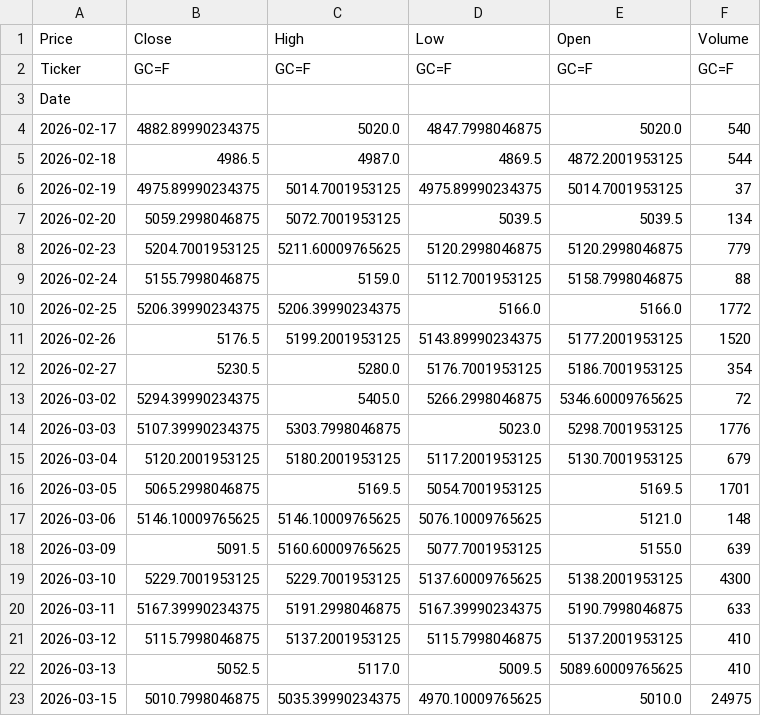
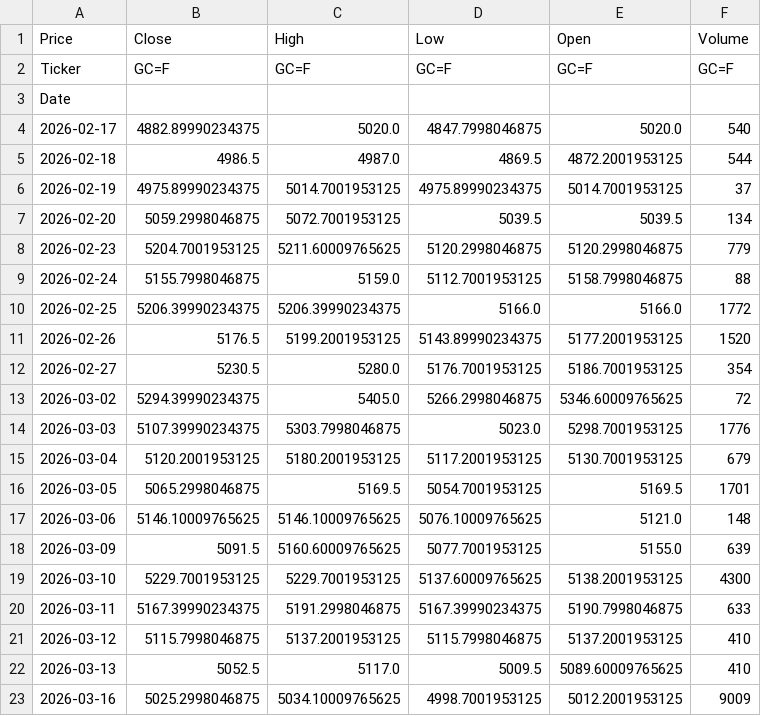
Before and after one commit to JONG1510/FPNA-python, a CSV file: data/GC_latest.csv, drawn as a sheet.

```diff
--- a/data/GC_latest.csv
+++ b/data/GC_latest.csv
@@ -22,2 +22,2 @@ Date,,,,,
 2026-03-13,5052.5,5117.0,5009.5,5089.60009765625,410
-2026-03-15,5010.7998046875,5035.39990234375,4970.10009765625,5010.0,24975
+2026-03-16,5025.2998046875,5034.10009765625,4998.7001953125,5012.2001953125,9009
```
Also changed, not shown: data/SI_latest.csv.
